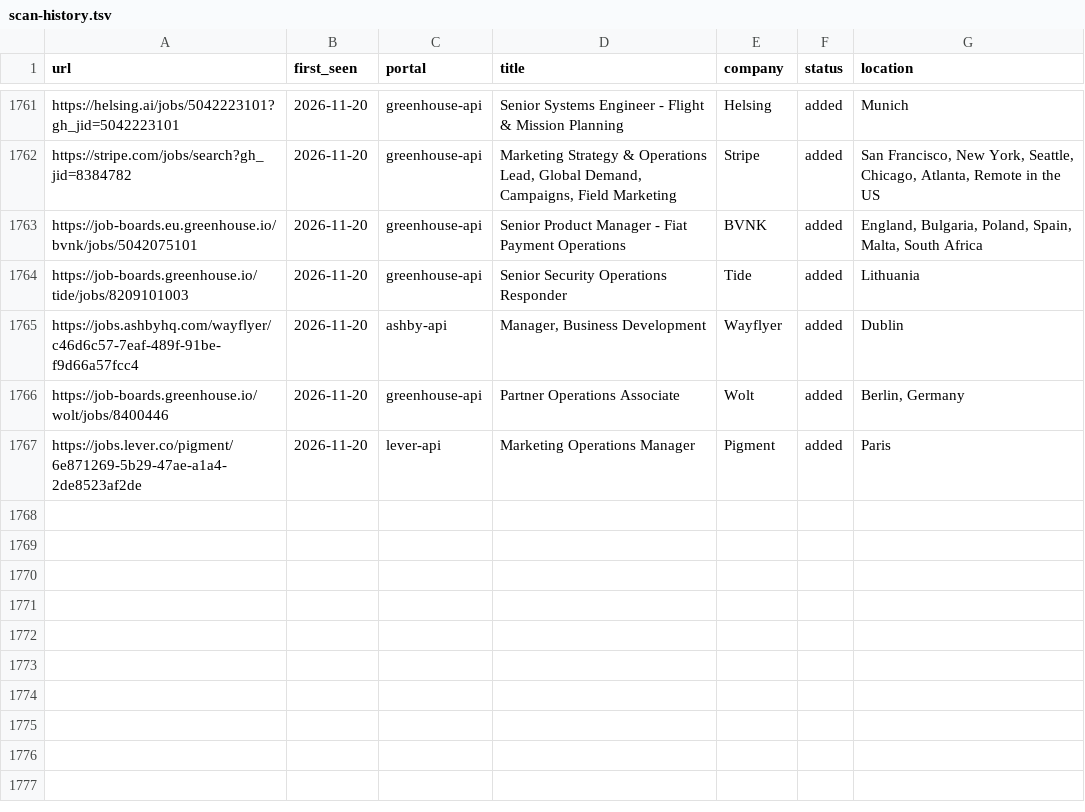
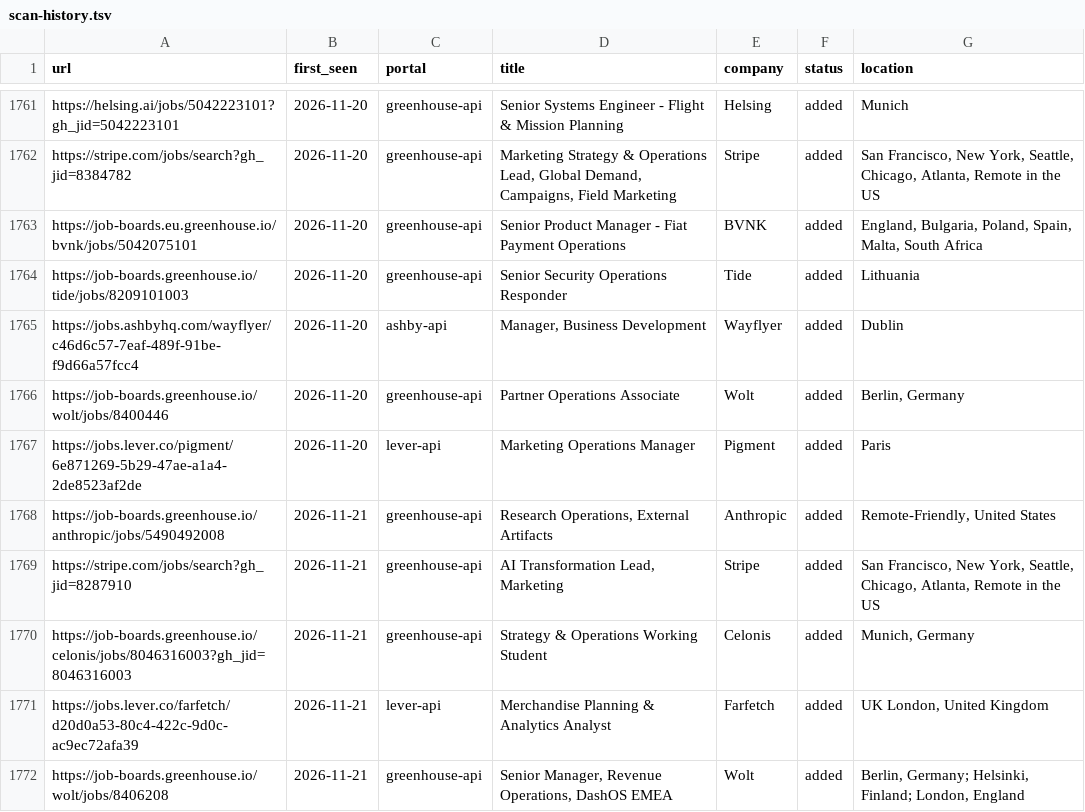
Before and after one commit to mahlab-m/career-ops, a TSV file: data/scan-history.tsv, drawn as a sheet; only a part is shown, gaps mark what is left out; the diff names each change by its address in the sheet, - before the commit and + after, or states it on an @@ line.

```diff
--- a/data/scan-history.tsv
+++ b/data/scan-history.tsv
+row 1768: https://job-boards.greenhouse.io/anthropic/jobs/5490492008 | 2026-11-21 | greenhouse-api | Research Operations, External Artifacts | Anthropic | added | Remote-Friendly, United States
+row 1769: https://stripe.com/jobs/search?gh_jid=8287910 | 2026-11-21 | greenhouse-api | AI Transformation Lead, Marketing | Stripe | added | San Francisco, New York, Seattle, Chicago, Atlanta, Remote in the US
+row 1770: https://job-boards.greenhouse.io/celonis/jobs/8046316003?gh_jid=8046316003 | 2026-11-21 | greenhouse-api | Strategy & Operations Working Student | Celonis | added | Munich, Germany
+row 1771: https://jobs.lever.co/farfetch/d20d0a53-80c4-422c-9d0c-ac9ec72afa39 | 2026-11-21 | lever-api | Merchandise Planning & Analytics Analyst | Farfetch | added | UK London, United Kingdom
+row 1772: https://job-boards.greenhouse.io/wolt/jobs/8406208 | 2026-11-21 | greenhouse-api | Senior Manager, Revenue Operations, DashOS EMEA | Wolt | added | Berlin, Germany; Helsinki, Finland; London, England
```
Also changed, not shown: 2 other files.
